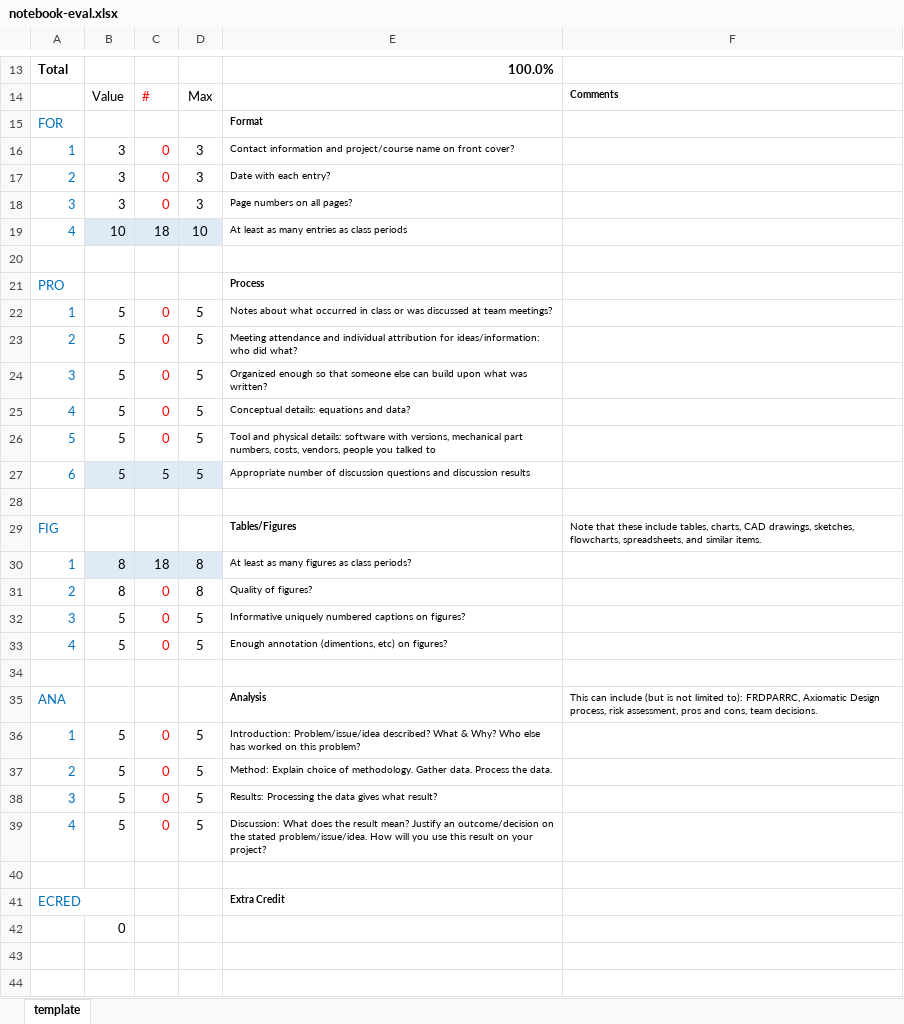
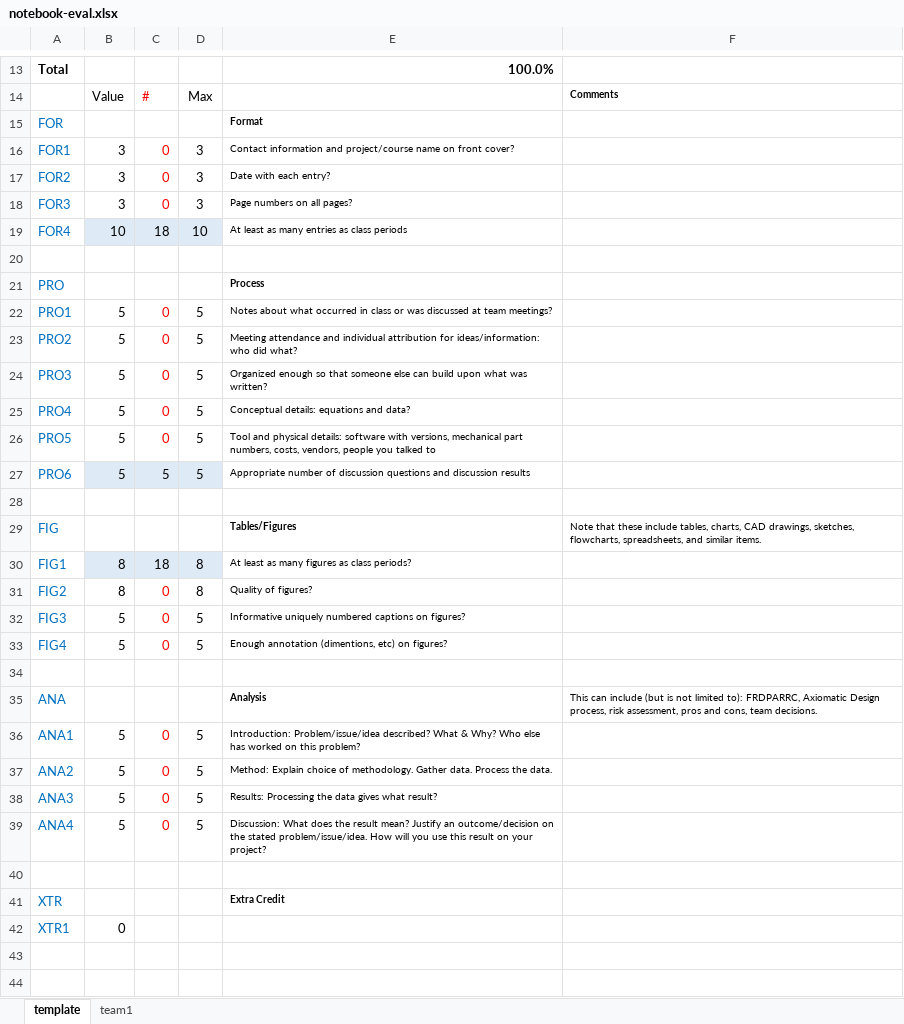
Before and after one commit to foleyj2/excel-grading, an Excel workbook: templates/notebook-eval.xlsx, sheet template, drawn as a sheet; only a part is shown, gaps mark what is left out; values as stored, in another font and other column widths than the file's, no borders; the diff names each change by its address in the sheet, - before the commit and + after, or states it on an @@ line.

```diff
--- a/templates/notebook-eval.xlsx (sheet template)
+++ b/templates/notebook-eval.xlsx (sheet template)
+sheet tab: team1
-A16: 1
+A16: FOR1
-A17: 2
+A17: FOR2
-A18: 3
+A18: FOR3
-A19: 4
+A19: FOR4
-A22: 1
+A22: PRO1
-A23: 2
+A23: PRO2
-A24: 3
+A24: PRO3
-A25: 4
+A25: PRO4
-A26: 5
+A26: PRO5
-A27: 6
+A27: PRO6
-A30: 1
+A30: FIG1
-A31: 2
+A31: FIG2
-A32: 3
+A32: FIG3
-A33: 4
+A33: FIG4
-A36: 1
+A36: ANA1
-A37: 2
+A37: ANA2
-A38: 3
+A38: ANA3
-A39: 4
+A39: ANA4
-A41: ECRED
+A41: XTR
-A42: (empty)
+A42: XTR1
```
Also changed, not shown: 3 other files.
